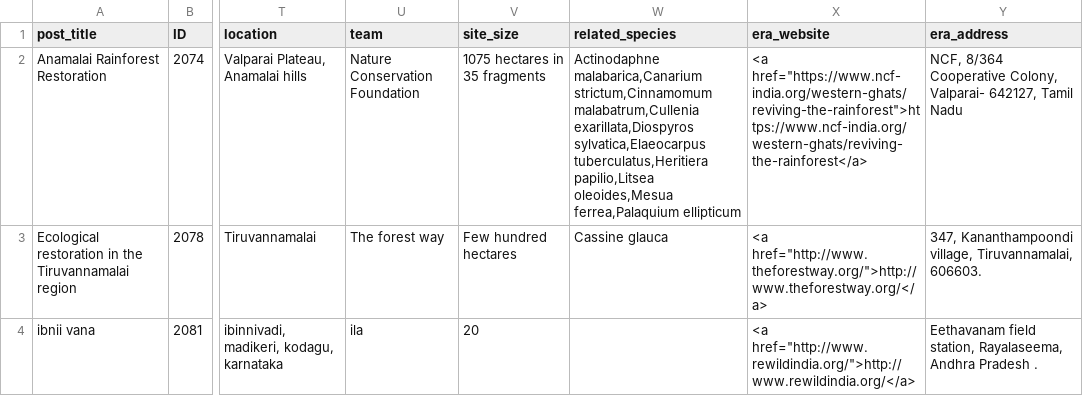
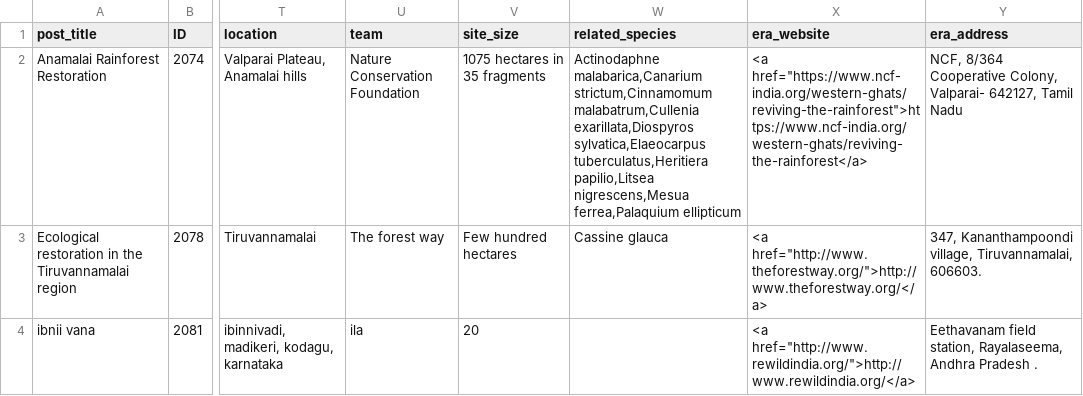
Before and after one commit to davincikab/era_map, a CSV file: point_data/projects.csv, drawn as a sheet; only a part is shown, gaps mark what is left out; the diff covers the shown part only; the diff names each change by its address in the sheet, - before the commit and + after, or states it on an @@ line.

```diff
--- a/point_data/projects.csv
+++ b/point_data/projects.csv
-W2 (related_species): …tuberculatus,Heritiera papilio,Litsea oleoides,Mesua ferrea,Palaquium ellipticum
+W2 (related_species): …tuberculatus,Heritiera papilio,Litsea nigrescens,Mesua ferrea,Palaquium ellipticum
```
Also changed, not shown: 2 edited cells elsewhere in this file, 2 other files.
